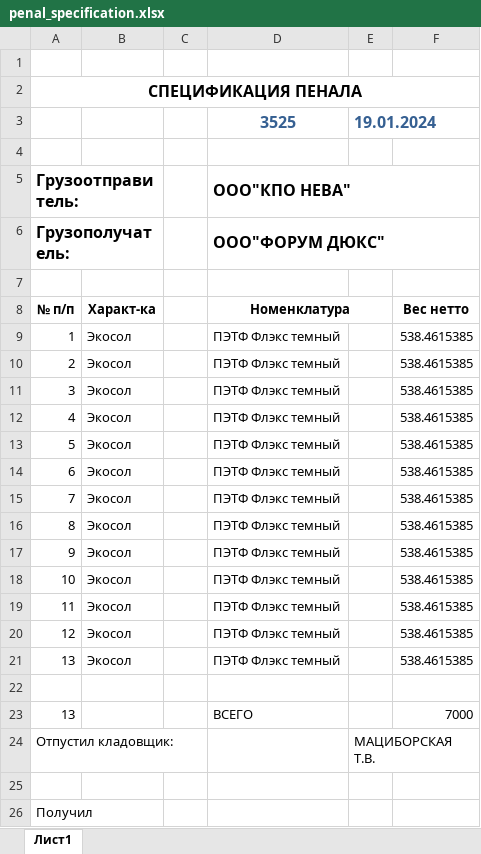
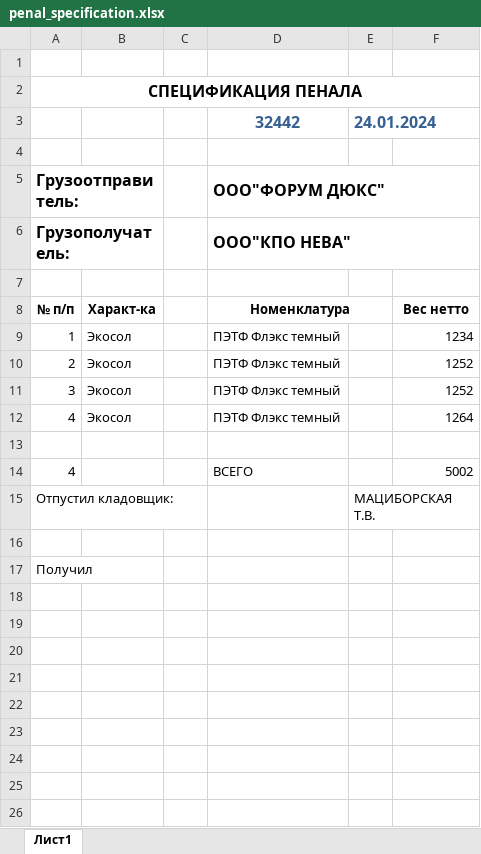
Before and after one commit to razumenco/WPMS, an Excel workbook: wpms_main/management/static/files/penal_specification.xlsx, sheet Лист1, drawn as a sheet; values as stored, in another font and other column widths than the file's, no borders; removed rows and columns are numbered as before the commit, all else as after; the diff names each change by its address in the sheet, - before the commit and + after, or states it on an @@ line.

```diff
--- a/wpms_main/management/static/files/penal_specification.xlsx (sheet Лист1)
+++ b/wpms_main/management/static/files/penal_specification.xlsx (sheet Лист1)
-row 3:  |  |  | 3525 | 19.01.2024
+row 3:  |  |  | 32442 | 24.01.2024
-D5 (Номенклатура): ООО"КПО НЕВА"
+D5 (Номенклатура): ООО"ФОРУМ ДЮКС"
-D6 (Номенклатура): ООО"ФОРУМ ДЮКС"
+D6 (Номенклатура): ООО"КПО НЕВА"
-F9 (Вес нетто): 538.4615385
+F9 (Вес нетто): 1234
-F10:F11 (Вес нетто): 538.4615385
+F10:F11 (Вес нетто): 1252
-F12 (Вес нетто): 538.4615385
+F12 (Вес нетто): 1264
-row 13: 5 | Экосол |  | ПЭТФ Флэкс темный |  | 538.4615385
-row 14: 6 | Экосол |  | ПЭТФ Флэкс темный |  | 538.4615385
-row 15: 7 | Экосол |  | ПЭТФ Флэкс темный |  | 538.4615385
-row 16: 8 | Экосол |  | ПЭТФ Флэкс темный |  | 538.4615385
-row 17: 9 | Экосол |  | ПЭТФ Флэкс темный |  | 538.4615385
-row 18: 10 | Экосол |  | ПЭТФ Флэкс темный |  | 538.4615385
-row 19: 11 | Экосол |  | ПЭТФ Флэкс темный |  | 538.4615385
-row 20: 12 | Экосол |  | ПЭТФ Флэкс темный |  | 538.4615385
-row 21: 13 | Экосол |  | ПЭТФ Флэкс темный |  | 538.4615385
-row 23: 13 |  |  | ВСЕГО |  | 7000
+row 14: 4 |  |  | ВСЕГО |  | 5002
```
Also changed, not shown: wpms_main/management/static/files/acceptance_act.xlsx, wpms_main/management/static/files/transfer.xlsx, 10 other files.
